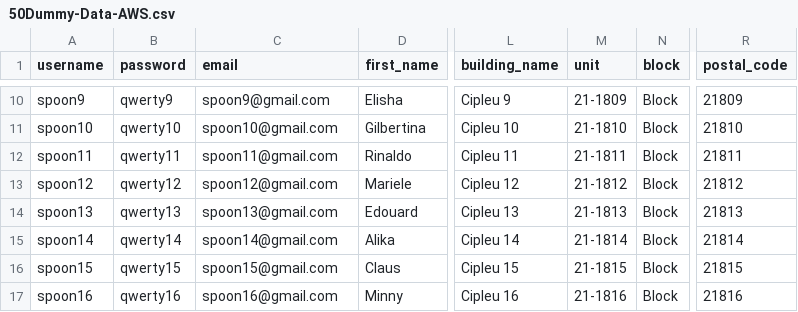
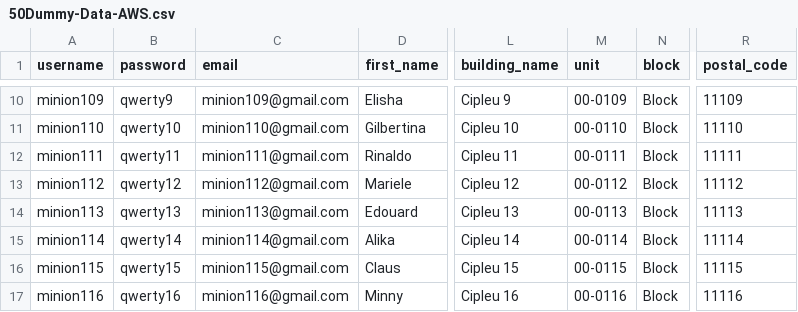
Before and after one commit to Yuda531/Internship-Project, a CSV file: 50Dummy-Data-AWS.csv, drawn as a sheet; only a part is shown, gaps mark what is left out; the diff covers the shown part only; the diff names each change by its address in the sheet, - before the commit and + after, or states it on an @@ line.

```diff
--- a/50Dummy-Data-AWS.csv
+++ b/50Dummy-Data-AWS.csv
-A10 (username): spoon9
+A10 (username): minion109
-C10 (email): spoon9@gmail.com
+C10 (email): minion109@gmail.com
-M10 (unit): 21-1809
+M10 (unit): 00-0109
-R10 (postal_code): 21809
+R10 (postal_code): 11109
-A11 (username): spoon10
+A11 (username): minion110
-C11 (email): spoon10@gmail.com
+C11 (email): minion110@gmail.com
-M11 (unit): 21-1810
+M11 (unit): 00-0110
-R11 (postal_code): 21810
+R11 (postal_code): 11110
-A12 (username): spoon11
+A12 (username): minion111
-C12 (email): spoon11@gmail.com
+C12 (email): minion111@gmail.com
-M12 (unit): 21-1811
+M12 (unit): 00-0111
-R12 (postal_code): 21811
+R12 (postal_code): 11111
-A13 (username): spoon12
+A13 (username): minion112
-C13 (email): spoon12@gmail.com
+C13 (email): minion112@gmail.com
-M13 (unit): 21-1812
+M13 (unit): 00-0112
-R13 (postal_code): 21812
+R13 (postal_code): 11112
-A14 (username): spoon13
+A14 (username): minion113
-C14 (email): spoon13@gmail.com
+C14 (email): minion113@gmail.com
-M14 (unit): 21-1813
+M14 (unit): 00-0113
-R14 (postal_code): 21813
+R14 (postal_code): 11113
-A15 (username): spoon14
+A15 (username): minion114
-C15 (email): spoon14@gmail.com
+C15 (email): minion114@gmail.com
-M15 (unit): 21-1814
+M15 (unit): 00-0114
-R15 (postal_code): 21814
+R15 (postal_code): 11114
-A16 (username): spoon15
+A16 (username): minion115
-C16 (email): spoon15@gmail.com
+C16 (email): minion115@gmail.com
-M16 (unit): 21-1815
+M16 (unit): 00-0115
-R16 (postal_code): 21815
+R16 (postal_code): 11115
-A17 (username): spoon16
+A17 (username): minion116
-C17 (email): spoon16@gmail.com
+C17 (email): minion116@gmail.com
-M17 (unit): 21-1816
+M17 (unit): 00-0116
-R17 (postal_code): 21816
+R17 (postal_code): 11116
```
Also changed, not shown: 168 edited cells elsewhere in this file, 150Dummy-Data-AWS.csv, 6 other files.
